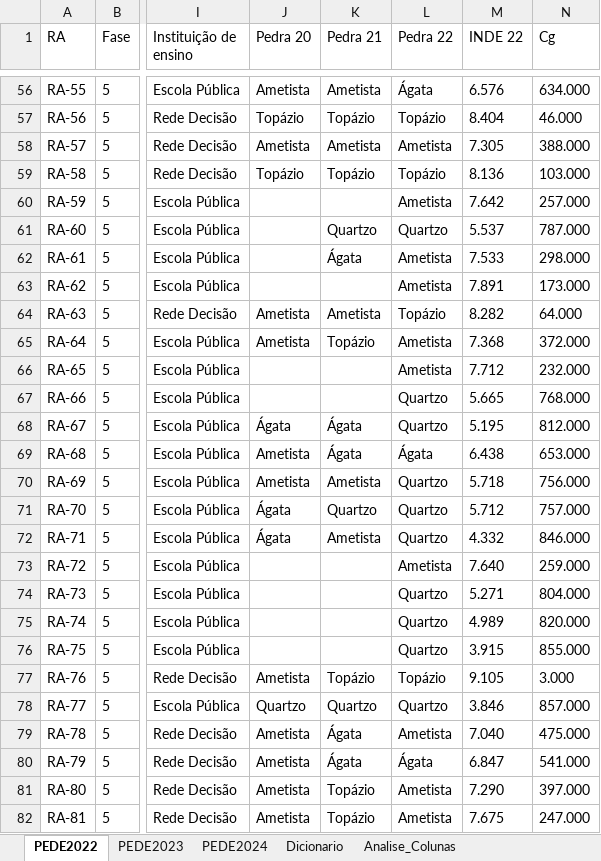
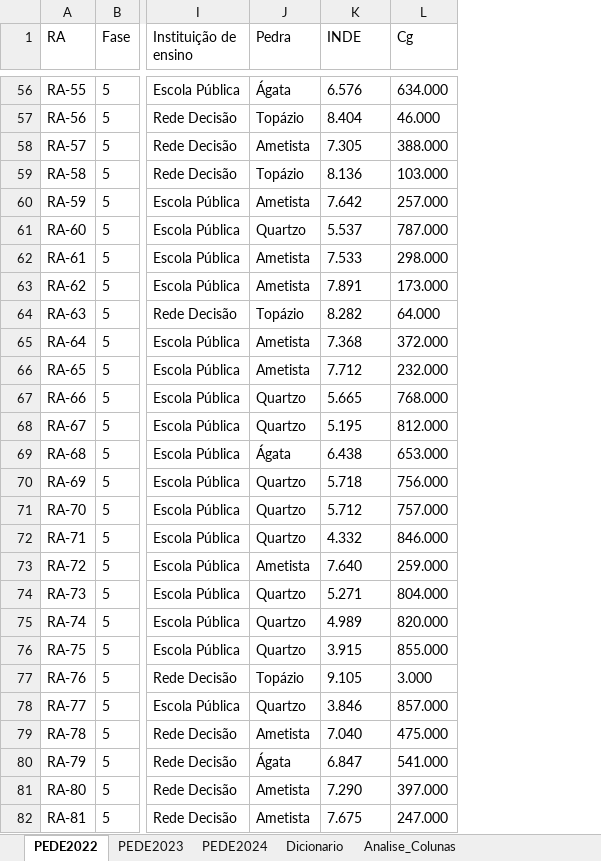
Before and after one commit to LaisST/FIAP_Datathon_Fase_5, an Excel workbook: Bases/BASE DE DADOS PEDE 2024 - DATATHON.xlsx, sheet PEDE2022, drawn as a sheet; only a part is shown, gaps mark what is left out; values as stored, in another font and other column widths than the file's, no borders; charts and pictures not drawn; removed rows and columns are numbered as before the commit, all else as after; the diff covers the shown part only; the diff names each change by its address in the sheet, - before the commit and + after, or states it on an @@ line.

```diff
--- a/Bases/BASE DE DADOS PEDE 2024 - DATATHON.xlsx (sheet PEDE2022)
+++ b/Bases/BASE DE DADOS PEDE 2024 - DATATHON.xlsx (sheet PEDE2022)
-column K (Pedra 21), rows 56-82: Ametista | Topázio | Ametista | Topázio |  | Quartzo | Ágata |  | Ametista | Topázio |  |  | Ágata | Ágata | Ametista | Quartzo | Ametista |  |  |  |  | Topázio | Quartzo | Ágata | Ágata | Topázio | Topázio
-column L (Pedra 22), rows 56-82: Ágata | Topázio | Ametista | Topázio | Ametista | Quartzo | Ametista | Ametista | Topázio | Ametista | Ametista | Quartzo | Quartzo | Ágata | Quartzo | Quartzo | Quartzo | Ametista | Quartzo | Quartzo | Quartzo | Topázio | Quartzo | Ametista | Ágata | Ametista | Ametista
-J1: Pedra 20
+J1: Pedra
-K1: INDE 22
+K1: INDE
-J56 (Pedra): Ametista
+J56 (Pedra): Ágata
-J60 (Pedra): (empty)
+J60 (Pedra): Ametista
-J61 (Pedra): (empty)
+J61 (Pedra): Quartzo
-J62:J63 (Pedra): (empty)
+J62:J63 (Pedra): Ametista
-J64 (Pedra): Ametista
+J64 (Pedra): Topázio
-J66 (Pedra): (empty)
+J66 (Pedra): Ametista
-J67 (Pedra): (empty)
+J67 (Pedra): Quartzo
-J68 (Pedra): Ágata
+J68 (Pedra): Quartzo
-J69 (Pedra): Ametista
+J69 (Pedra): Ágata
-J70 (Pedra): Ametista
+J70 (Pedra): Quartzo
-J71:J72 (Pedra): Ágata
+J71:J72 (Pedra): Quartzo
-J73 (Pedra): (empty)
+J73 (Pedra): Ametista
-J74:J76 (Pedra): (empty)
+J74:J76 (Pedra): Quartzo
-J77 (Pedra): Ametista
+J77 (Pedra): Topázio
-J80 (Pedra): Ametista
+J80 (Pedra): Ágata
```
Also changed, not shown: 708 edited cells elsewhere in this sheet.
